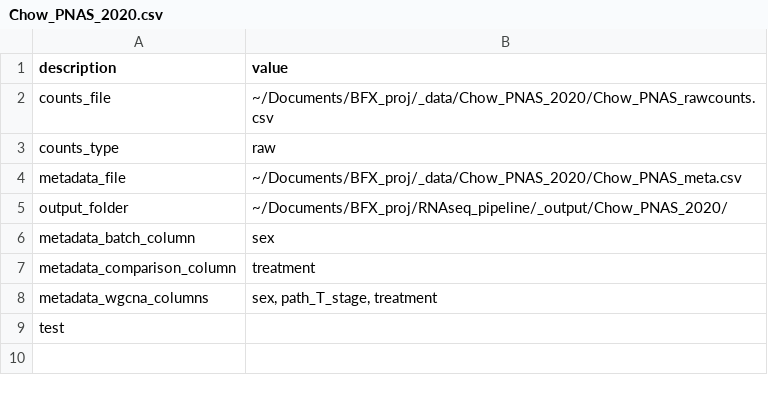
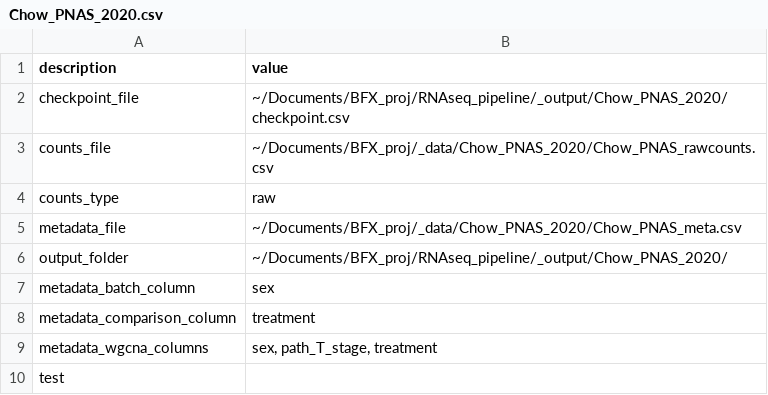
Before and after one commit to JackyLChow/RNAseq_pipeline, a CSV file: _input/Chow_PNAS_2020.csv, drawn as a sheet; the diff names each change by its address in the sheet, - before the commit and + after, or states it on an @@ line.

Commit message:
begin removing counts normalization and batch correction from pipeline
counts normalization and batch correction should be done before running the pipeline to simplify

```diff
--- a/_input/Chow_PNAS_2020.csv
+++ b/_input/Chow_PNAS_2020.csv
+row 2: checkpoint_file | ~/Documents/BFX_proj/RNAseq_pipeline/_output/Chow_PNAS_2020/checkpoint.csv
```
Also changed, not shown: 28 other files.
